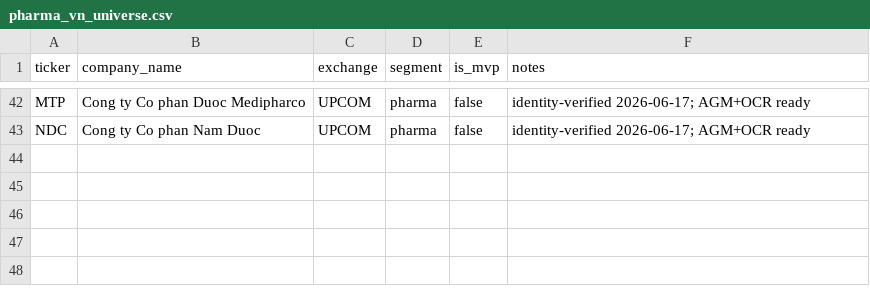
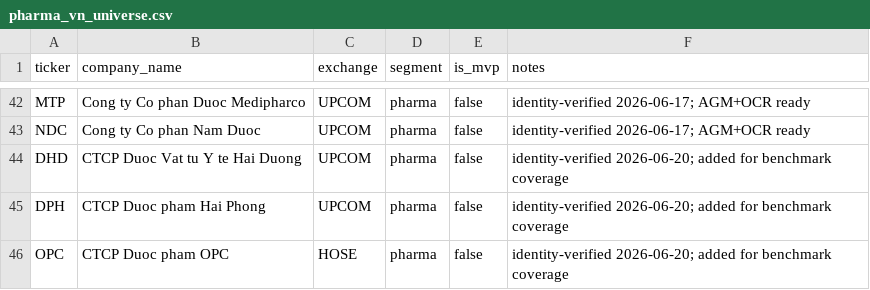
Before and after one commit to haubelerche/equity-research-system, a CSV file: config/dataset/universe/pharma_vn_universe.csv, drawn as a sheet; only a part is shown, gaps mark what is left out; the diff names each change by its address in the sheet, - before the commit and + after, or states it on an @@ line.

Commit message:
feat(universe): add DHD/DPH/OPC with generated reports; refresh dashboard to 45 real reports (quality_total 87.19)

```diff
--- a/config/dataset/universe/pharma_vn_universe.csv
+++ b/config/dataset/universe/pharma_vn_universe.csv
+row 44: DHD | CTCP Duoc Vat tu Y te Hai Duong | UPCOM | pharma | false | identity-verified 2026-06-20; added for benchmark coverage
+row 45: DPH | CTCP Duoc pham Hai Phong | UPCOM | pharma | false | identity-verified 2026-06-20; added for benchmark coverage
+row 46: OPC | CTCP Duoc pham OPC | HOSE | pharma | false | identity-verified 2026-06-20; added for benchmark coverage
```
Also changed, not shown: 7 other files.
